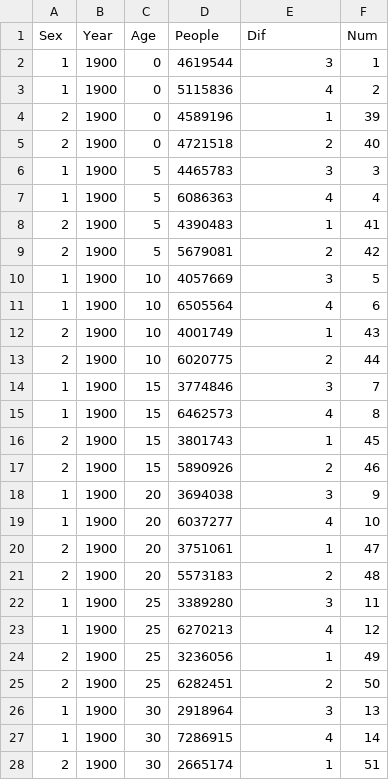
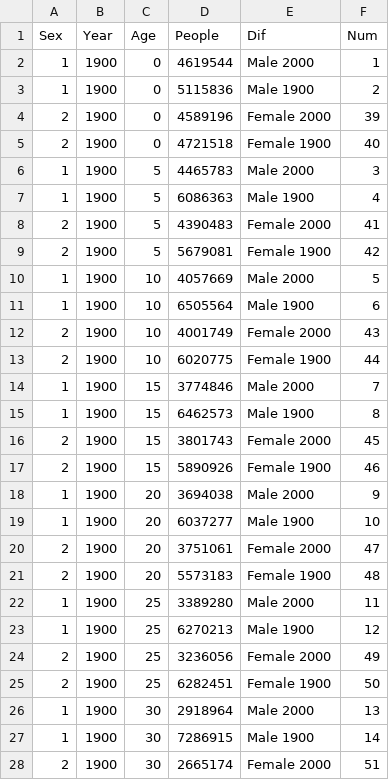
Before and after one commit to Jossyjia/Visualization, a CSV file: 2000dif.csv, drawn as a sheet; only a part is shown; the diff covers the shown part only.

Commit message:
Add files via upload

```diff
--- a/2000dif.csv
+++ b/2000dif.csv
@@ -1,28 +1,28 @@
 Sex,Year,Age,People,Dif,Num
-1,1900,0,4619544,3,1
-1,1900,0,5115836,4,2
-2,1900,0,4589196,1,39
-2,1900,0,4721518,2,40
-1,1900,5,4465783,3,3
-1,1900,5,6086363,4,4
-2,1900,5,4390483,1,41
-2,1900,5,5679081,2,42
-1,1900,10,4057669,3,5
-1,1900,10,6505564,4,6
-2,1900,10,4001749,1,43
-2,1900,10,6020775,2,44
-1,1900,15,3774846,3,7
-1,1900,15,6462573,4,8
-2,1900,15,3801743,1,45
-2,1900,15,5890926,2,46
-1,1900,20,3694038,3,9
-1,1900,20,6037277,4,10
-2,1900,20,3751061,1,47
-2,1900,20,5573183,2,48
-1,1900,25,3389280,3,11
-1,1900,25,6270213,4,12
-2,1900,25,3236056,1,49
-2,1900,25,6282451,2,50
-1,1900,30,2918964,3,13
-1,1900,30,7286915,4,14
-2,1900,30,2665174,1,51
+1,1900,0,4619544,Male 2000,1
+1,1900,0,5115836,Male 1900,2
+2,1900,0,4589196,Female 2000,39
+2,1900,0,4721518,Female 1900,40
+1,1900,5,4465783,Male 2000,3
+1,1900,5,6086363,Male 1900,4
+2,1900,5,4390483,Female 2000,41
+2,1900,5,5679081,Female 1900,42
+1,1900,10,4057669,Male 2000,5
+1,1900,10,6505564,Male 1900,6
+2,1900,10,4001749,Female 2000,43
+2,1900,10,6020775,Female 1900,44
+1,1900,15,3774846,Male 2000,7
+1,1900,15,6462573,Male 1900,8
+2,1900,15,3801743,Female 2000,45
+2,1900,15,5890926,Female 1900,46
+1,1900,20,3694038,Male 2000,9
+1,1900,20,6037277,Male 1900,10
+2,1900,20,3751061,Female 2000,47
+2,1900,20,5573183,Female 1900,48
+1,1900,25,3389280,Male 2000,11
+1,1900,25,6270213,Male 1900,12
+2,1900,25,3236056,Female 2000,49
+2,1900,25,6282451,Female 1900,50
+1,1900,30,2918964,Male 2000,13
+1,1900,30,7286915,Male 1900,14
+2,1900,30,2665174,Female 2000,51
```
Also changed, not shown: 49 edited cells elsewhere in this file.
